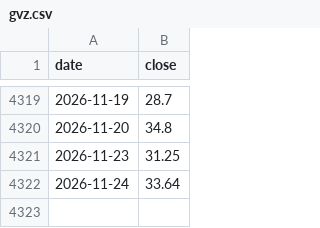
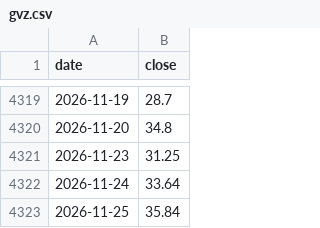
Before and after one commit to Allenvip1/G-F-U-T, a CSV file: data/gvz.csv, drawn as a sheet; only a part is shown, gaps mark what is left out.

```diff
--- a/data/gvz.csv
+++ b/data/gvz.csv
@@ -4322 +4322,2 @@ date,close
 2026-11-24,33.64
+2026-11-25,35.84
```
Also changed, not shown: data/price_gold.csv, data/price_silver.csv, 2 other files.
